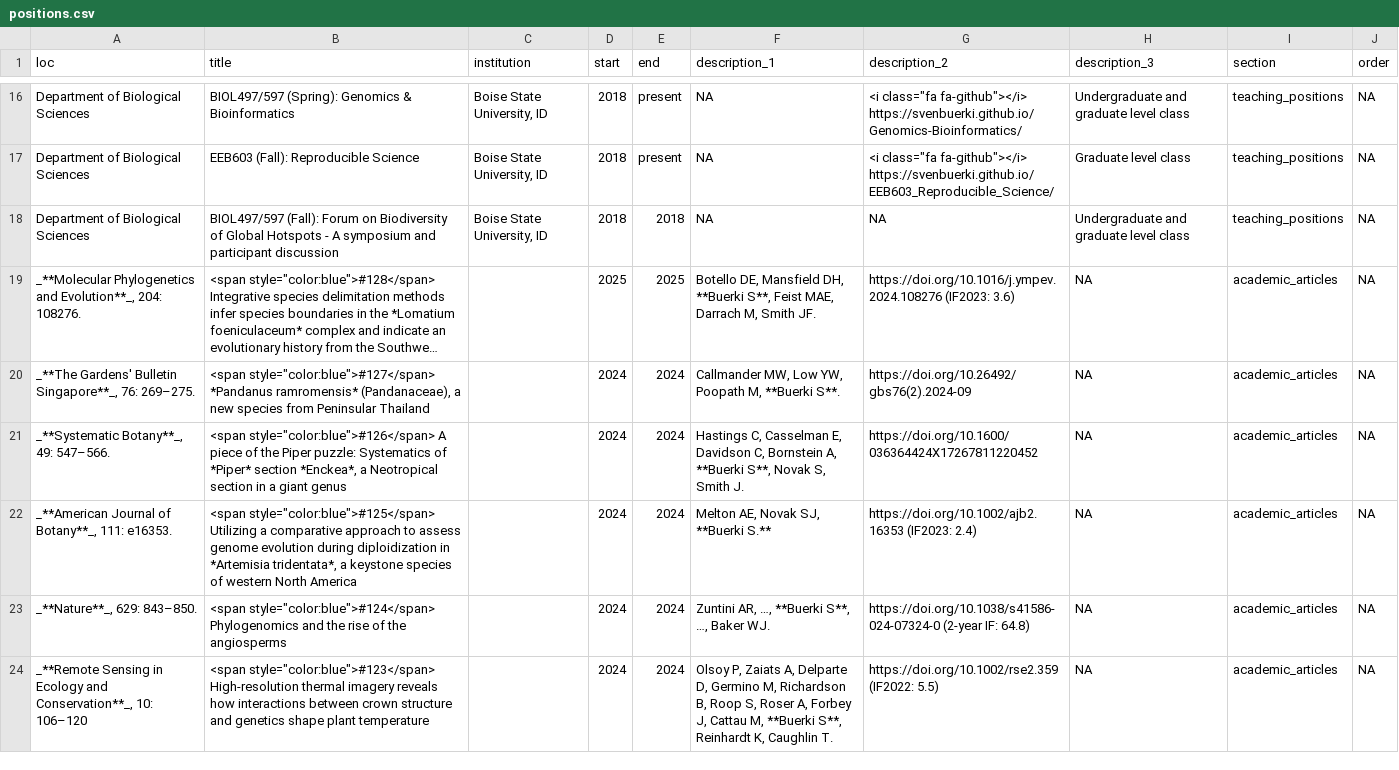
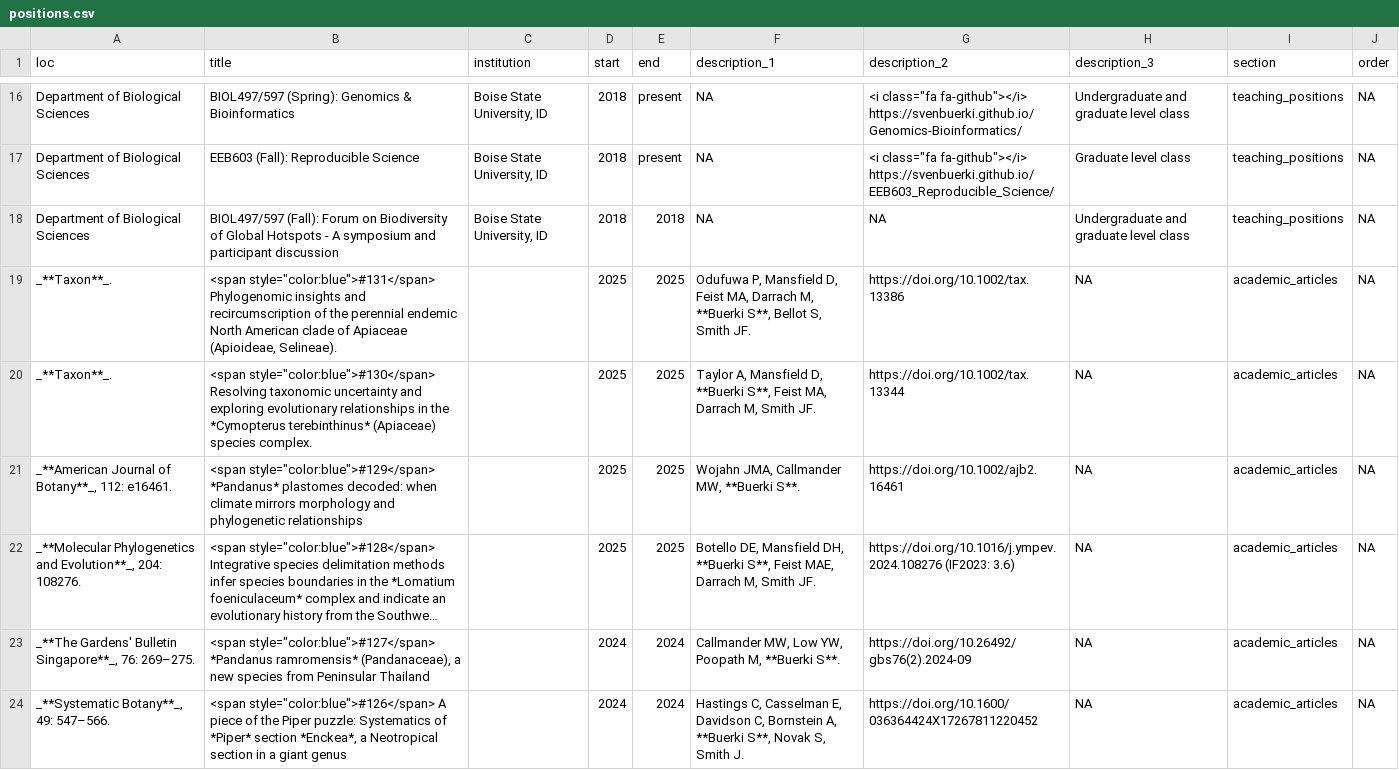
Before and after one commit to svenbuerki/CV, a CSV file: positions.csv, drawn as a sheet; only a part is shown, gaps mark what is left out; the shorter side is filled out with more unchanged rows; long unchanged cells end in …; the diff names each change by its address in the sheet, - before the commit and + after, or states it on an @@ line.

```diff
--- a/positions.csv
+++ b/positions.csv
+row 19: _**Taxon**_. | <span style="color:blue">#131</span> Phylogenomic insights and recircumscription of the perennial endemic North American clade of Apiaceae (Apioideae, Selineae). |  | 2025 | 2025 | Odufuwa P, Mansfield D, Feist MA, Darrach M, **Buerki S**, Bellot S, Smith JF. | https://doi.org/10.1002/tax.13386 | NA | academic_articles | NA
+row 20: _**Taxon**_. | <span style="color:blue">#130</span> Resolving taxonomic uncertainty and exploring evolutionary relationships in the *Cymopterus terebinthinus* (Apiaceae) species complex. |  | 2025 | 2025 | Taylor A, Mansfield D, **Buerki S**, Feist MA, Darrach M, Smith JF. | https://doi.org/10.1002/tax.13344 | NA | academic_articles | NA
+row 21: _**American Journal of Botany**_, 112: e16461. | <span style="color:blue">#129</span> *Pandanus* plastomes decoded: when climate mirrors morphology and phylogenetic relationships |  | 2025 | 2025 | Wojahn JMA, Callmander MW, **Buerki S**. | https://doi.org/10.1002/ajb2.16461 | NA | academic_articles | NA
```
Also changed, not shown: 3 other files.
